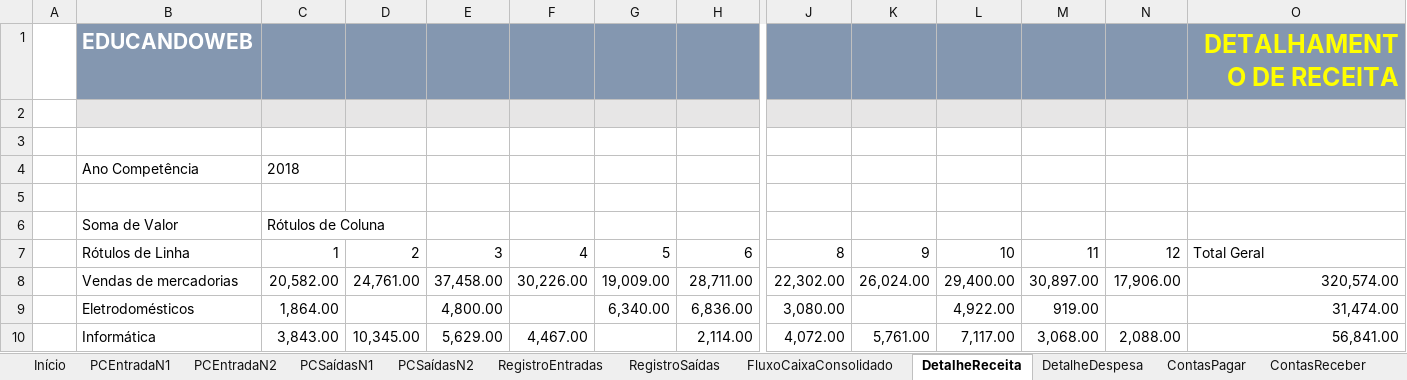
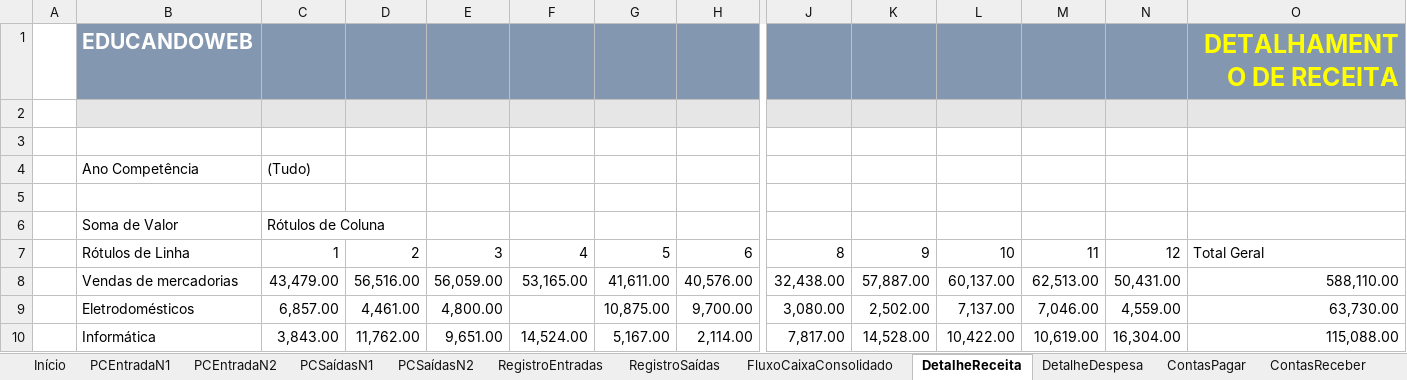
Before and after one commit to almeidadeoliveirabruno/Excel-Nelio-Alves-Projetos, an Excel workbook: Projeto 1/Projeto 1.xlsx, sheet DetalheReceita, drawn as a sheet; only a part is shown, gaps mark what is left out; values as stored, in another font and other column widths than the file's, no borders; charts and pictures not drawn; the diff covers the shown part only; the diff names each change by its address in the sheet, - before the commit and + after, or states it on an @@ line.

```diff
--- a/Projeto 1/Projeto 1.xlsx (sheet DetalheReceita)
+++ b/Projeto 1/Projeto 1.xlsx (sheet DetalheReceita)
-C4: 2018
+C4: (Tudo)
-C8: 20,582.00
+C8: 43,479.00
-D8: 24,761.00
+D8: 56,516.00
-E8: 37,458.00
+E8: 56,059.00
-F8: 30,226.00
+F8: 53,165.00
-G8: 19,009.00
+G8: 41,611.00
-H8: 28,711.00
+H8: 40,576.00
-J8: 22,302.00
+J8: 32,438.00
-K8: 26,024.00
+K8: 57,887.00
-L8: 29,400.00
+L8: 60,137.00
-M8: 30,897.00
+M8: 62,513.00
-N8: 17,906.00
+N8: 50,431.00
-O8: 320,574.00
+O8: 588,110.00
-C9: 1,864.00
+C9: 6,857.00
-D9: (empty)
+D9: 4,461.00
-G9: 6,340.00
+G9: 10,875.00
-H9: 6,836.00
+H9: 9,700.00
-K9: (empty)
+K9: 2,502.00
-L9: 4,922.00
+L9: 7,137.00
-M9: 919.00
+M9: 7,046.00
-N9: (empty)
+N9: 4,559.00
-O9: 31,474.00
+O9: 63,730.00
-D10: 10,345.00
+D10: 11,762.00
-E10: 5,629.00
+E10: 9,651.00
-F10: 4,467.00
+F10: 14,524.00
-G10: (empty)
+G10: 5,167.00
-J10: 4,072.00
+J10: 7,817.00
-K10: 5,761.00
+K10: 14,528.00
-L10: 7,117.00
+L10: 10,422.00
-M10: 3,068.00
+M10: 10,619.00
-N10: 2,088.00
+N10: 16,304.00
-O10: 56,841.00
+O10: 115,088.00
```
Also changed, not shown: 45 edited cells elsewhere in this sheet, sheet RegistroSaídas, sheet DashBoardFinanceiroAtual, sheet DashBoardFinanceiroAnual, hidden cells, 5 other files.
